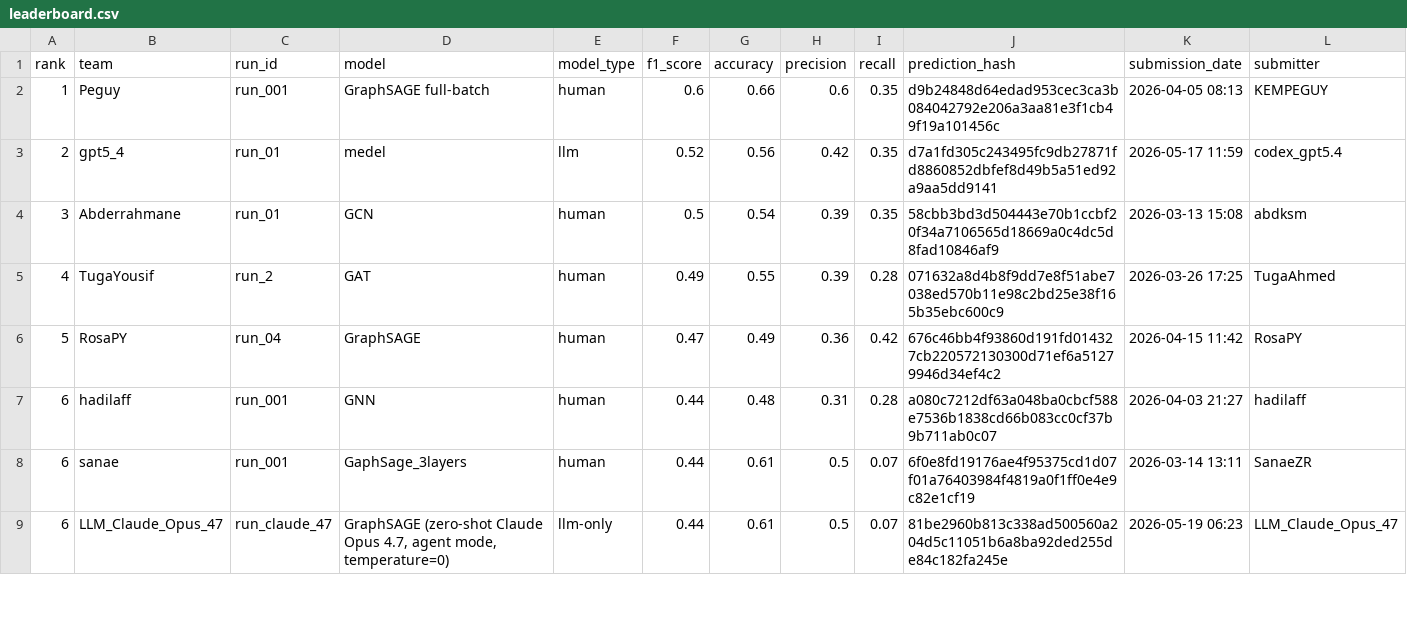
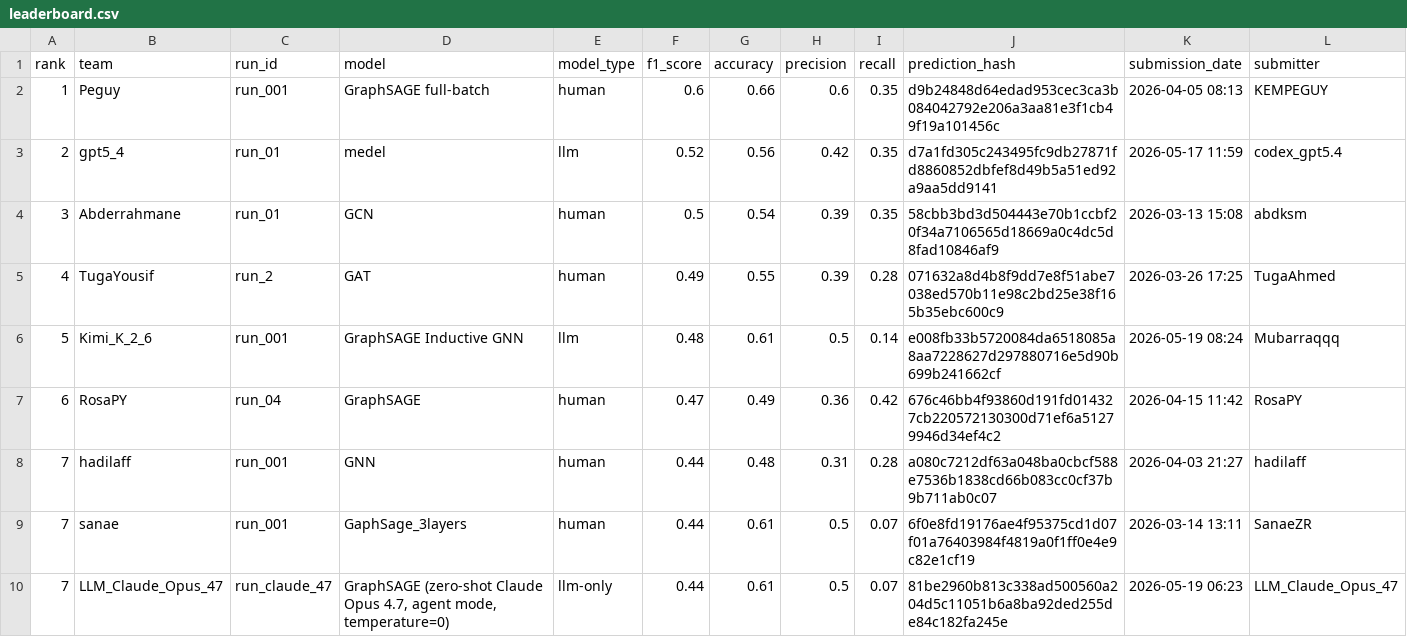
Before and after one commit to Mubarraqqq/gnn-challenge, a CSV file: docs/leaderboard.csv, drawn as a sheet; only a part is shown; addresses are those after the commit; rows hold the shown columns only; the diff covers the shown part only; the diff names each change by its address in the sheet, - before the commit and + after, or states it on an @@ line.

```diff
--- a/docs/leaderboard.csv
+++ b/docs/leaderboard.csv
+row 6: 5 | Kimi_K_2_6 | run_001 | GraphSAGE Inductive GNN | llm | 0.48 | 0.61 | 0.5 | 0.14 | e008fb33b5720084da6518085a8aa7228627d297880716e5d90b699b241662cf | 2026-05-19 08:24 | Mubarraqqq
-A7 (rank): 5
+A7 (rank): 6
-A8:A10 (rank): 6
+A8:A10 (rank): 7
```
Also changed, not shown: 14 edited cells elsewhere in this file, leaderboard/leaderboard.csv, 1 other file.
